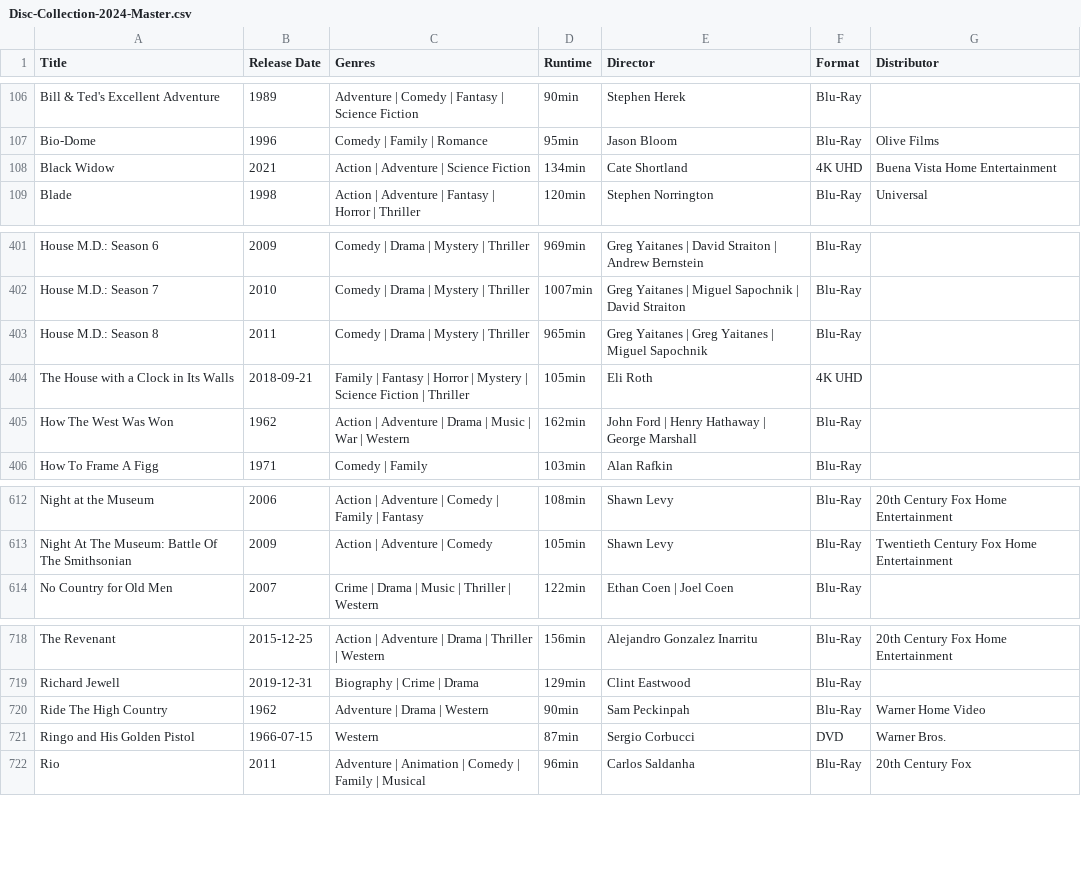
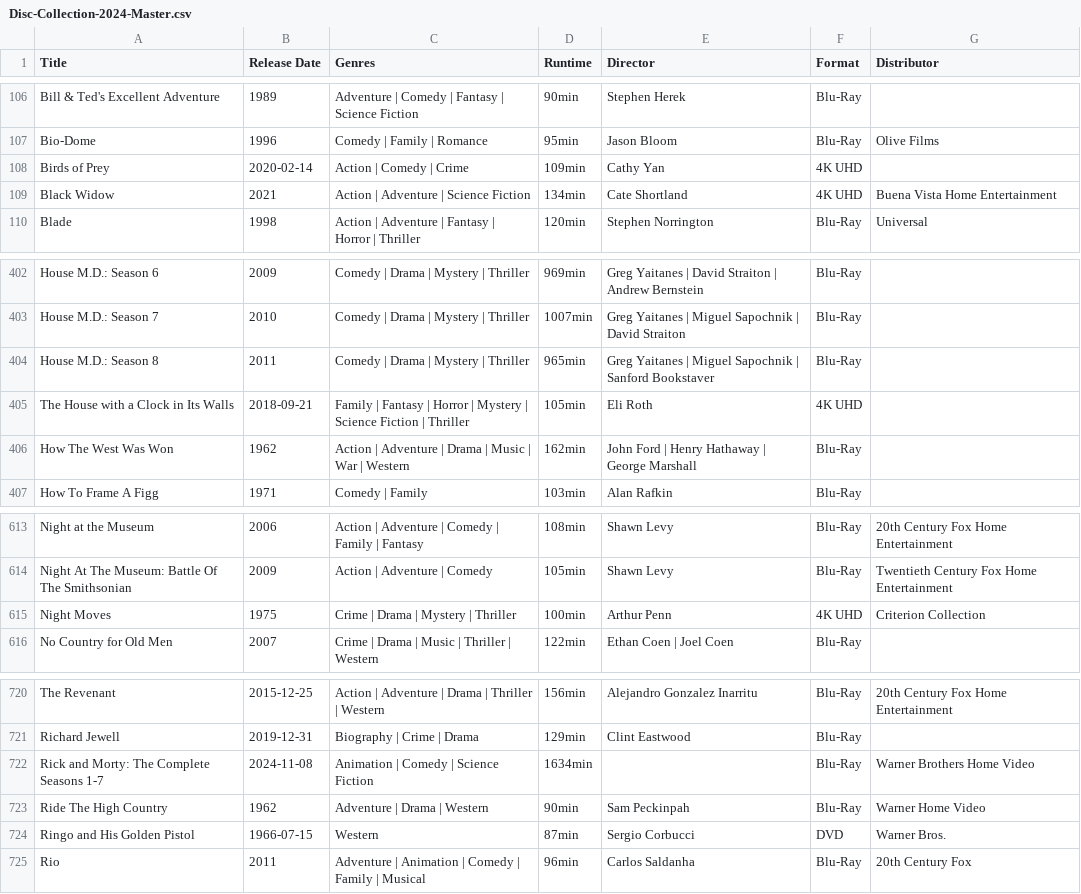
Before and after one commit to srv1054/blu-ray-HD-UHD-discs, a CSV file: Disc-Collection-2024-Master.csv, drawn as a sheet; only a part is shown, gaps mark what is left out; addresses are those after the commit; the diff names each change by its address in the sheet, - before the commit and + after, or states it on an @@ line.

```diff
--- a/Disc-Collection-2024-Master.csv
+++ b/Disc-Collection-2024-Master.csv
+row 108: Birds of Prey | 2020-02-14 | Action | Comedy | Crime | 109min | Cathy Yan | 4K UHD
-E404 (Director): …Yaitanes | Greg Yaitanes | Miguel Sapochnik
+E404 (Director): …Yaitanes | Miguel Sapochnik | Sanford Bookstaver
+row 615: Night Moves | 1975 | Crime | Drama | Mystery | Thriller | 100min | Arthur Penn | 4K UHD | Criterion Collection
+row 722: Rick and Morty: The Complete Seasons 1-7 | 2024-11-08 | Animation | Comedy | Science Fiction | 1634min |  | Blu-Ray | Warner Brothers Home Video
```
Also changed, not shown: Disc-Collection-2024-Master-4KUHD(Only).csv.
